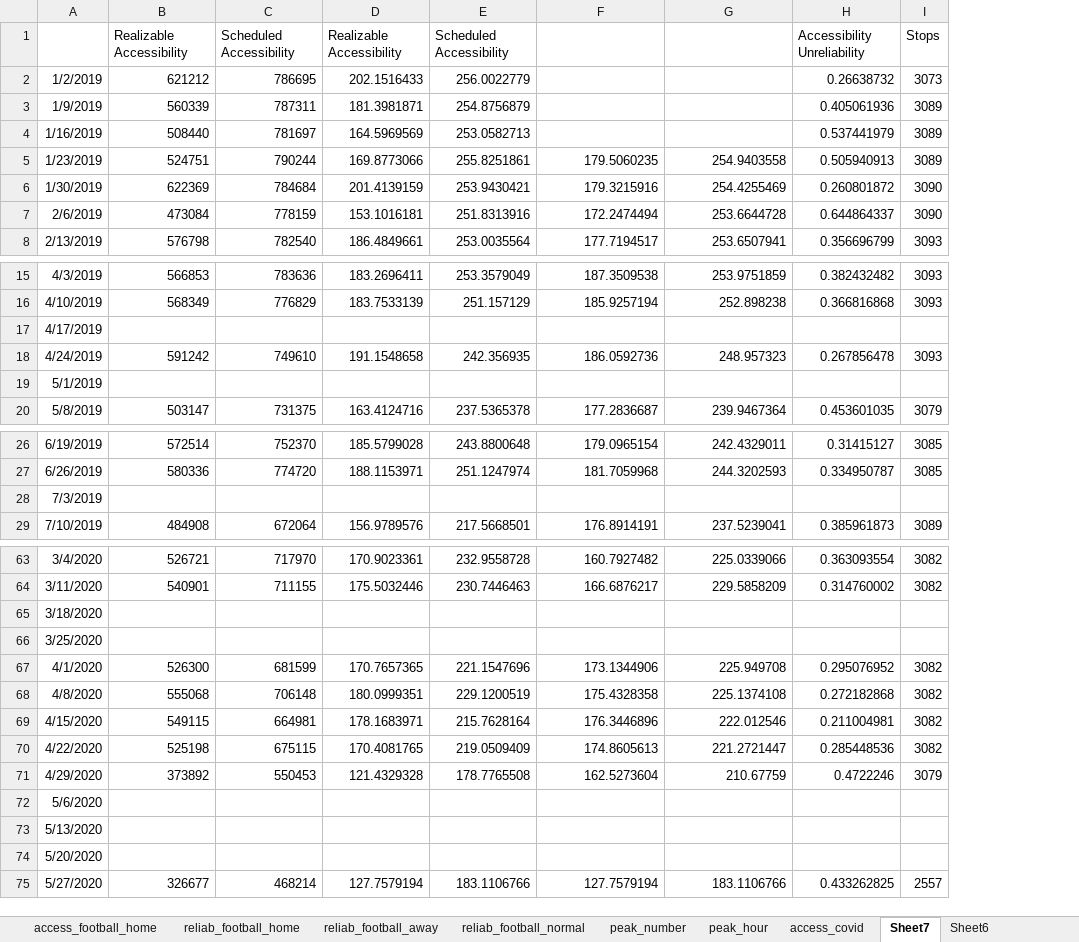
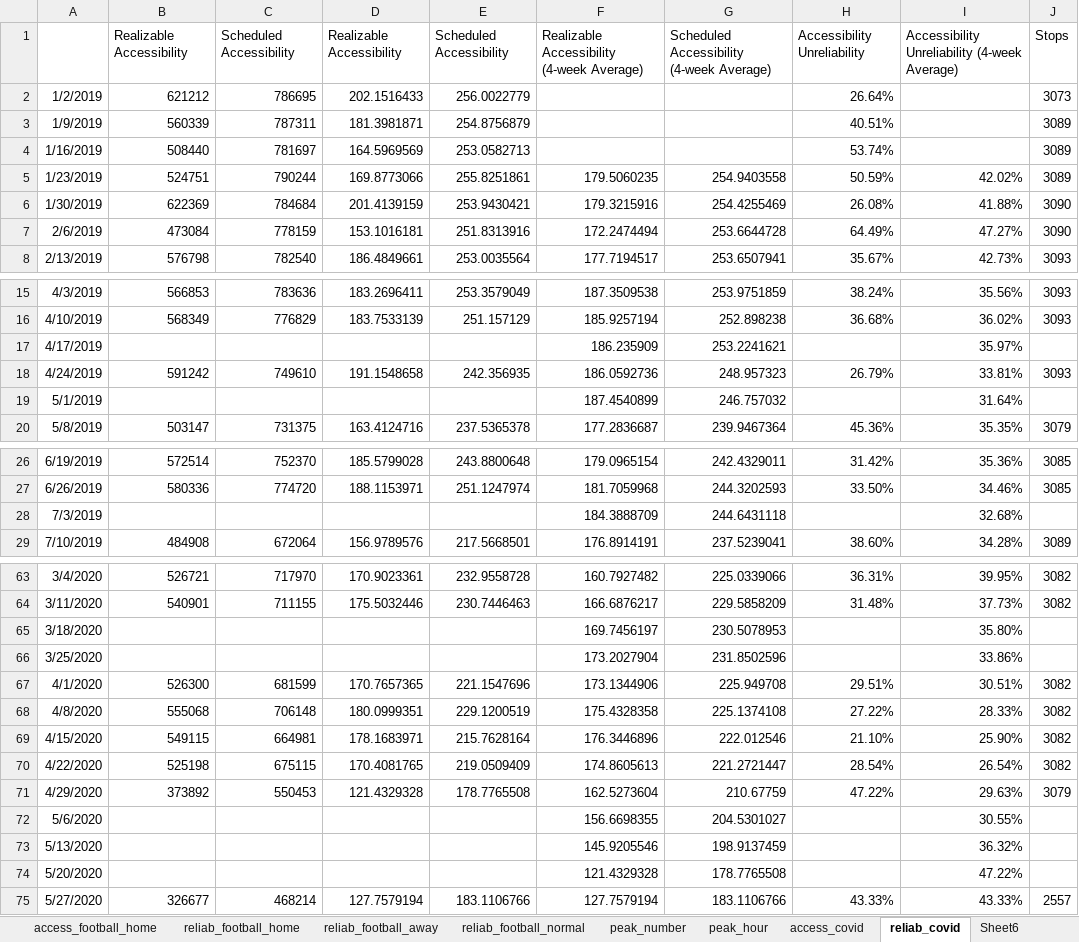
Before and after one commit to luyuliu/COTA-AccessibilityReliability, an Excel workbook: ana/resilient.xlsx, sheet reliab_covid, drawn as a sheet; only a part is shown, gaps mark what is left out; values as stored, in another font and other column widths than the file's, no borders; charts and pictures not drawn; removed rows and columns are numbered as before the commit, all else as after; the diff covers the shown part only; the diff names each change by its address in the sheet, - before the commit and + after, or states it on an @@ line.

Commit message:
new covid visualizations

```diff
--- a/ana/resilient.xlsx (sheet reliab_covid)
+++ b/ana/resilient.xlsx (sheet reliab_covid)
-sheet tab: Sheet7
+sheet tab: reliab_covid
-column H, rows 1-8: Accessibility Unreliability | 0.26638732 | 0.405061936 | 0.537441979 | 0.505940913 | 0.260801872 | 0.644864337 | 0.356696799; rows 15-20: 0.382432482 | 0.366816868 |  | 0.267856478 |  | 0.453601035; rows 26-29: 0.31415127 | 0.334950787 |  | 0.385961873; rows 63-75: 0.363093554 | 0.314760002 |  |  | 0.295076952 | 0.272182868 | 0.211004981 | 0.285448536 | 0.4722246 |  |  |  | 0.433262825
+column H, rows 1-8: Accessibility Unreliability | 26.64% | 40.51% | 53.74% | 50.59% | 26.08% | 64.49% | 35.67%; rows 15-20: 38.24% | 36.68% |  | 26.79% |  | 45.36%; rows 26-29: 31.42% | 33.50% |  | 38.60%; rows 63-75: 36.31% | 31.48% |  |  | 29.51% | 27.22% | 21.10% | 28.54% | 47.22% |  |  |  | 43.33%
+column I, rows 1-8: Accessibility Unreliability (4-week Average) |  |  |  | 42.02% | 41.88% | 47.27% | 42.73%; rows 15-20: 35.56% | 36.02% | 35.97% | 33.81% | 31.64% | 35.35%; rows 26-29: 35.36% | 34.46% | 32.68% | 34.28%; rows 63-75: 39.95% | 37.73% | 35.80% | 33.86% | 30.51% | 28.33% | 25.90% | 26.54% | 29.63% | 30.55% | 36.32% | 47.22% | 43.33%
-F1: (empty)
+F1: Realizable Accessibility (4-week Average)
-G1: (empty)
+G1: Scheduled Accessibility (4-week Average)
-F17: (empty)
+F17: 186.235909
-G17: (empty)
+G17: 253.2241621
-F19: (empty)
+F19: 187.4540899
-G19: (empty)
+G19: 246.757032
-F28: (empty)
+F28: 184.3888709
-G28: (empty)
+G28: 244.6431118
-F65: (empty)
+F65: 169.7456197
-G65: (empty)
+G65: 230.5078953
-F66: (empty)
+F66: 173.2027904
-G66: (empty)
+G66: 231.8502596
-F72: (empty)
+F72: 156.6698355
-G72: (empty)
+G72: 204.5301027
-F73: (empty)
+F73: 145.9205546
-G73: (empty)
+G73: 198.9137459
-F74: (empty)
+F74: 121.4329328
-G74: (empty)
+G74: 178.7765508
```
Also changed, not shown: 8 edited cells elsewhere in this sheet, formulas that keep their value, charts or pictures, 6 other files.
